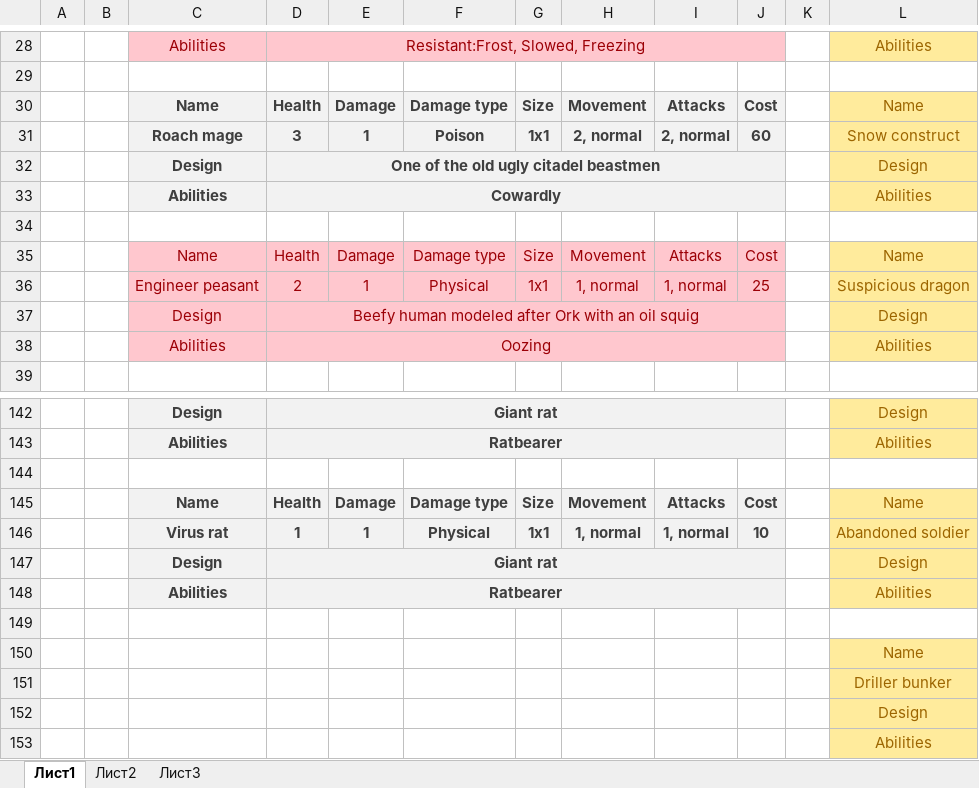
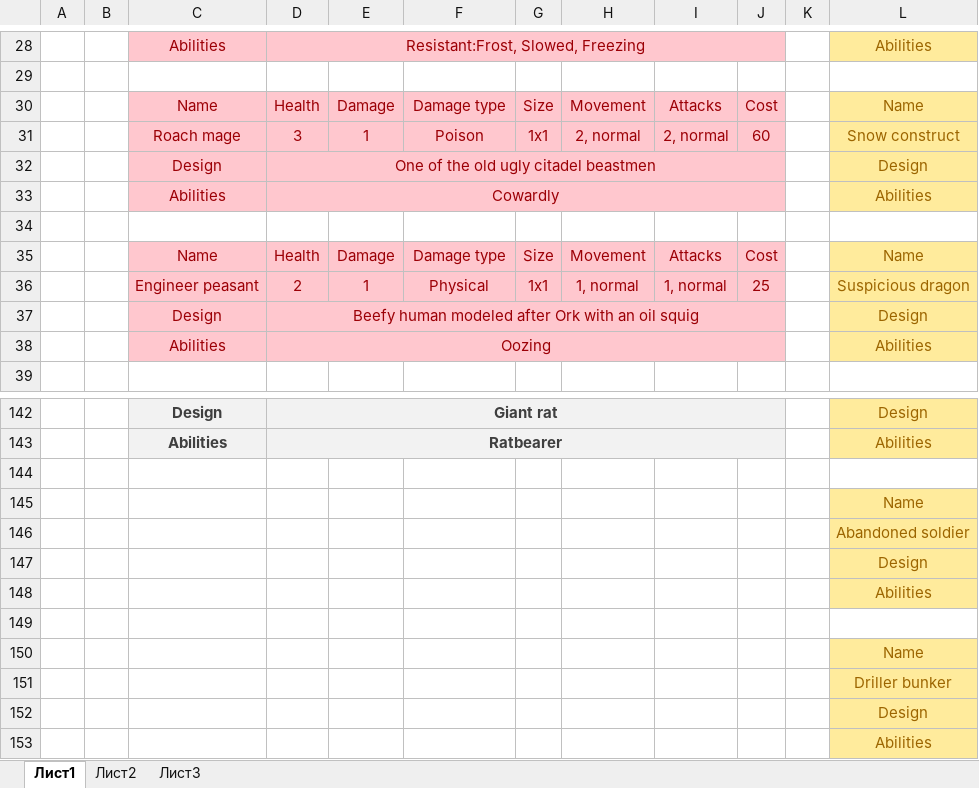
Before and after one commit to Meeyatta/Project-board, an Excel workbook: Docs/Units.xlsx, sheet Лист1, drawn as a sheet; only a part is shown, gaps mark what is left out; values as stored, in another font and other column widths than the file's, no borders; the diff covers the shown part only; the diff names each change by its address in the sheet, - before the commit and + after, or states it on an @@ line.

```diff
--- a/Docs/Units.xlsx (sheet Лист1)
+++ b/Docs/Units.xlsx (sheet Лист1)
-C30:J33 fill: #F2F2F2
+C30:J33 fill: #FFC7CE
@@ C30:J31 bold: on → off, text colour: #3F3F3F → #9C0006 @@
@@ C32:D33 bold: on → off, text colour: #3F3F3F → #9C0006 @@
-C145: Name
+C145: (empty)
-C145:J148 fill: #F2F2F2
+C145:J148 fill: none
-D145: Health
+D145: (empty)
-E145: Damage
+E145: (empty)
-F145: Damage type
+F145: (empty)
-G145: Size
+G145: (empty)
-H145: Movement
+H145: (empty)
-I145: Attacks
+I145: (empty)
-J145: Cost
+J145: (empty)
-C146: Virus rat
+C146: (empty)
-D146: 1
+D146: (empty)
-E146: 1
+E146: (empty)
-F146: Physical
+F146: (empty)
-G146: 1x1
+G146: (empty)
-H146: 1, normal
+H146: (empty)
-I146: 1, normal
+I146: (empty)
-J146: 10
+J146: (empty)
-C147: Design
+C147: (empty)
-D147: Giant rat
+D147: (empty)
-D147:J147 merged
-C148: Abilities
+C148: (empty)
-D148: Ratbearer
+D148: (empty)
-D148:J148 merged
```
Also changed, not shown: 6 edited cells elsewhere in this sheet, Docs/Abilities.xlsx, Docs/Characters.xlsx, 2 other files.
